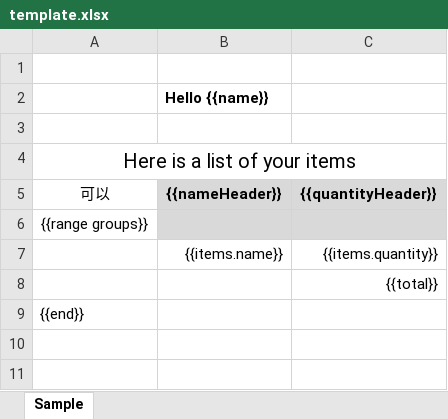
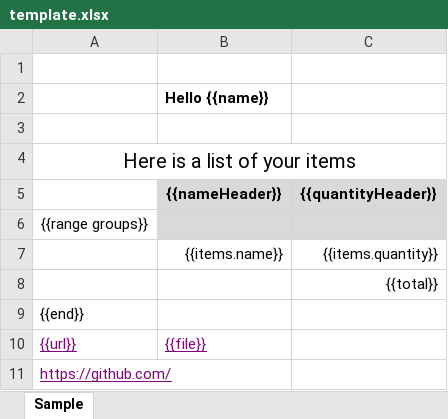
Before and after one commit to sjqzhang/go-xlsx-templater, an Excel workbook: demo/template.xlsx, sheet Sample, drawn as a sheet; values as stored, in another font and other column widths than the file's, no borders; the diff names each change by its address in the sheet, - before the commit and + after, or states it on an @@ line.

```diff
--- a/demo/template.xlsx (sheet Sample)
+++ b/demo/template.xlsx (sheet Sample)
-A5: 可以
+A5: (empty)
+row 10: {{url}} | {{file}}
+row 11: https://github.com/
```
Also changed, not shown: 2 other files.
